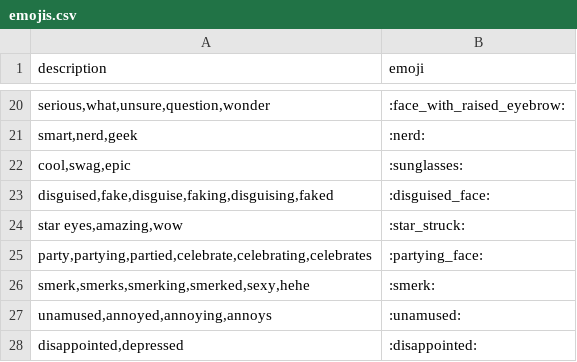
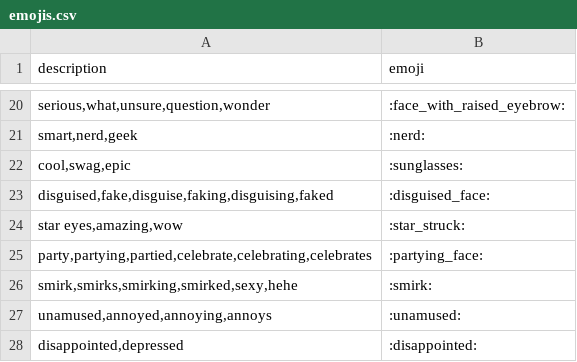
Before and after one commit to EthanStanks/Disc-Emojify, a CSV file: data/emojis.csv, drawn as a sheet; only a part is shown, gaps mark what is left out.

Commit message:
Changed respond command to reply with multiple emojis. Added inject command with functionality. Added react command with no functionality. Fixed spelling mistake in data.

```diff
--- a/data/emojis.csv
+++ b/data/emojis.csv
@@ -25,3 +25,3 @@ description,emoji
 "party,partying,partied,celebrate,celebrating,celebrates",:partying_face:
-"smerk,smerks,smerking,smerked,sexy,hehe",:smerk:
+"smirk,smirks,smirking,smirked,sexy,hehe",:smirk:
 "unamused,annoyed,annoying,annoys",:unamused:
```
Also changed, not shown: 2 other files.
